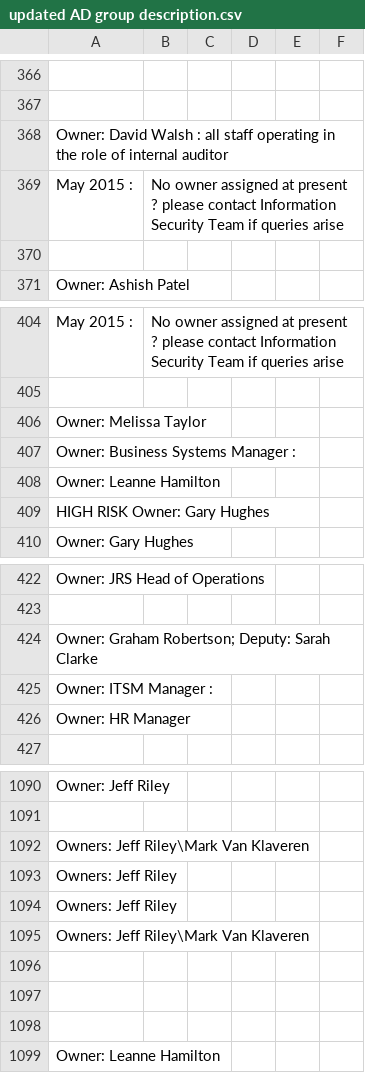
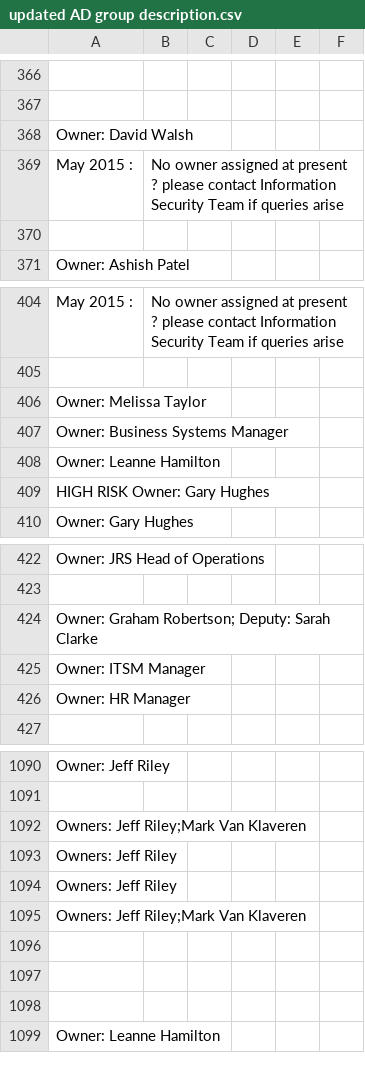
Before and after one commit to Totalmaniac/TEST, a CSV file: updated AD group description.csv, drawn as a sheet; only a part is shown, gaps mark what is left out; the diff names each change by its address in the sheet, - before the commit and + after, or states it on an @@ line.

Commit message:
Add files via upload

```diff
--- a/updated AD group description.csv
+++ b/updated AD group description.csv
-A368: Owner: David Walsh : all staff operating in the role of internal auditor
+A368: Owner: David Walsh
-A407: Owner: Business Systems Manager :
+A407: Owner: Business Systems Manager
-A425: Owner: ITSM Manager :
+A425: Owner: ITSM Manager
-A1092: Owners: Jeff Riley\Mark Van Klaveren
+A1092: Owners: Jeff Riley;Mark Van Klaveren
-A1095: Owners: Jeff Riley\Mark Van Klaveren
+A1095: Owners: Jeff Riley;Mark Van Klaveren
```
